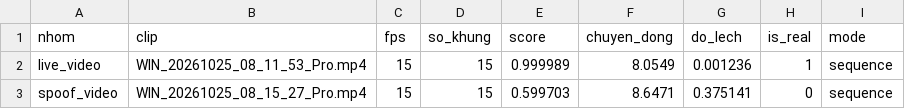
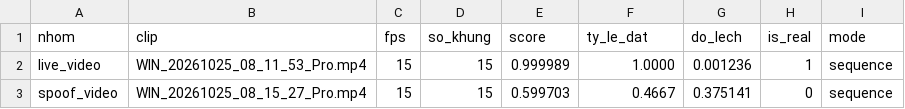
Before and after one commit to chaponguyen/AI-Based-Automated-Security-Access-Control-System, a CSV file: docs/reports/B4_clips.csv, drawn as a sheet.

Commit message:
[B4] CP-06 chot luat ty le dat + do lech, tick CP-06, B4 dat cho demo - A1

```diff
--- a/docs/reports/B4_clips.csv
+++ b/docs/reports/B4_clips.csv
@@ -1,3 +1,3 @@
-nhom,clip,fps,so_khung,score,chuyen_dong,do_lech,is_real,mode
-live_video,WIN_20261025_08_11_53_Pro.mp4,15,15,0.999989,8.0549,0.001236,1,sequence
-spoof_video,WIN_20261025_08_15_27_Pro.mp4,15,15,0.599703,8.6471,0.375141,0,sequence
+nhom,clip,fps,so_khung,score,ty_le_dat,do_lech,is_real,mode
+live_video,WIN_20261025_08_11_53_Pro.mp4,15,15,0.999989,1.0000,0.001236,1,sequence
+spoof_video,WIN_20261025_08_15_27_Pro.mp4,15,15,0.599703,0.4667,0.375141,0,sequence
```
Also changed, not shown: 6 other files.
